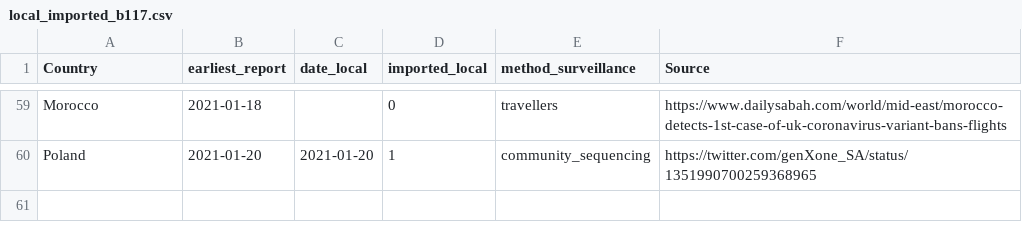
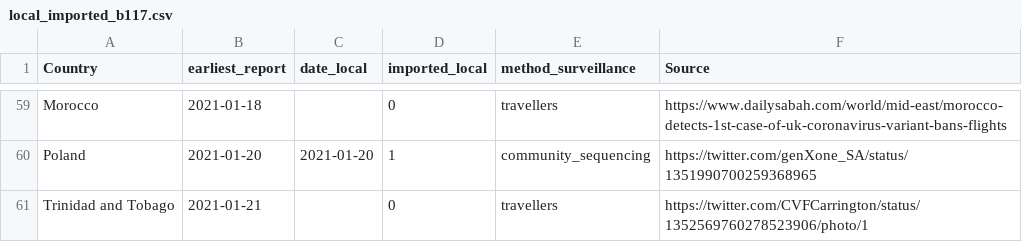
Before and after one commit to fvalka/grinch, a CSV file: grinch/data/local_imported_b117.csv, drawn as a sheet; only a part is shown, gaps mark what is left out; the diff names each change by its address in the sheet, - before the commit and + after, or states it on an @@ line.

Commit message:
add trinidad and tobago to detected list

```diff
--- a/grinch/data/local_imported_b117.csv
+++ b/grinch/data/local_imported_b117.csv
+row 61: Trinidad and Tobago | 2021-01-21 |  | 0 | travellers | https://twitter.com/CVFCarrington/status/1352569760278523906/photo/1
```
